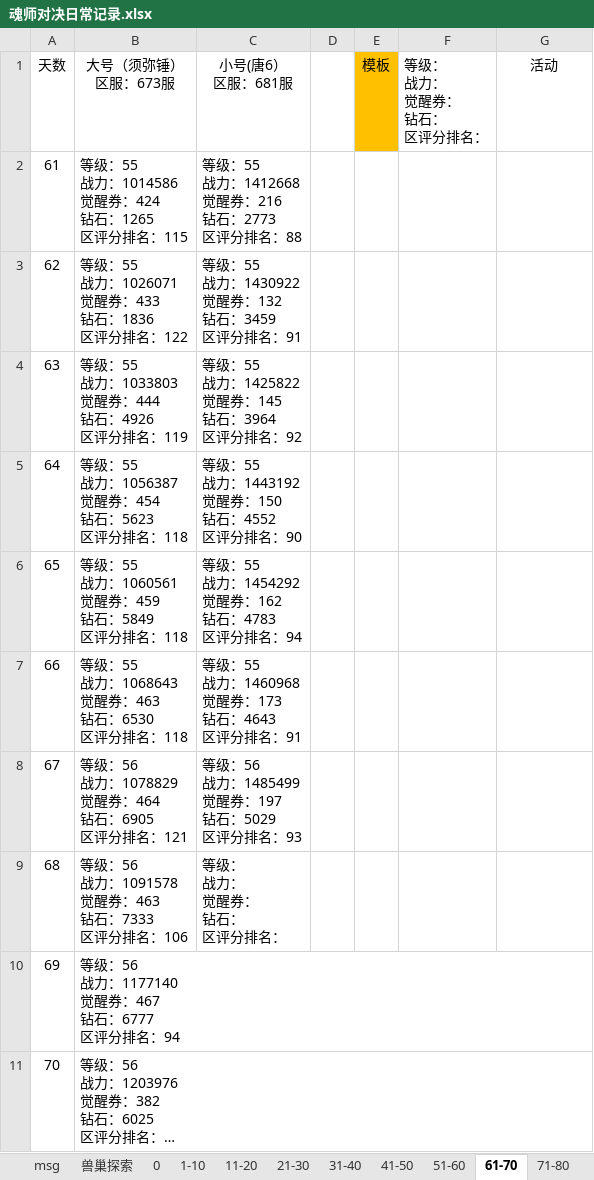
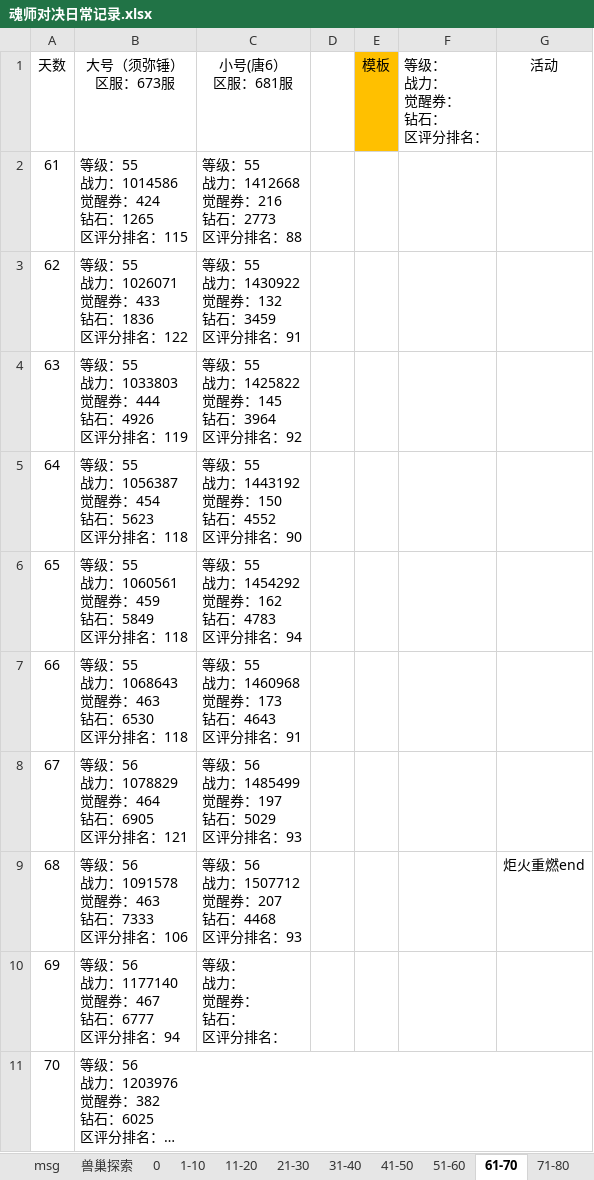
Before and after one commit to 1030821847/Person, an Excel workbook: 魂师对决日常记录.xlsx, sheet 61-70, drawn as a sheet; long unchanged cells end in …; values as stored, in another font and other column widths than the file's, no borders; ↵ is a line break in a cell; the diff names each change by its address in the sheet, - before the commit and + after, or states it on an @@ line.

```diff
--- a/魂师对决日常记录.xlsx (sheet 61-70)
+++ b/魂师对决日常记录.xlsx (sheet 61-70)
-C9 (小号(唐6） 区服：681服): 等级： ↵ 战力： ↵ 觉醒券： ↵ 钻石： ↵ 区评分排名：
+C9 (小号(唐6） 区服：681服): 等级：56 ↵ 战力：1507712 ↵ 觉醒券：207 ↵ 钻石：4468 ↵ 区评分排名：93
-G9 (活动): (empty)
+G9 (活动): 炬火重燃end
-C10 (小号(唐6） 区服：681服): (empty)
+C10 (小号(唐6） 区服：681服): 等级： ↵ 战力： ↵ 觉醒券： ↵ 钻石： ↵ 区评分排名：
```
Also changed, not shown: sheet 11-20, sheet 71-80.
